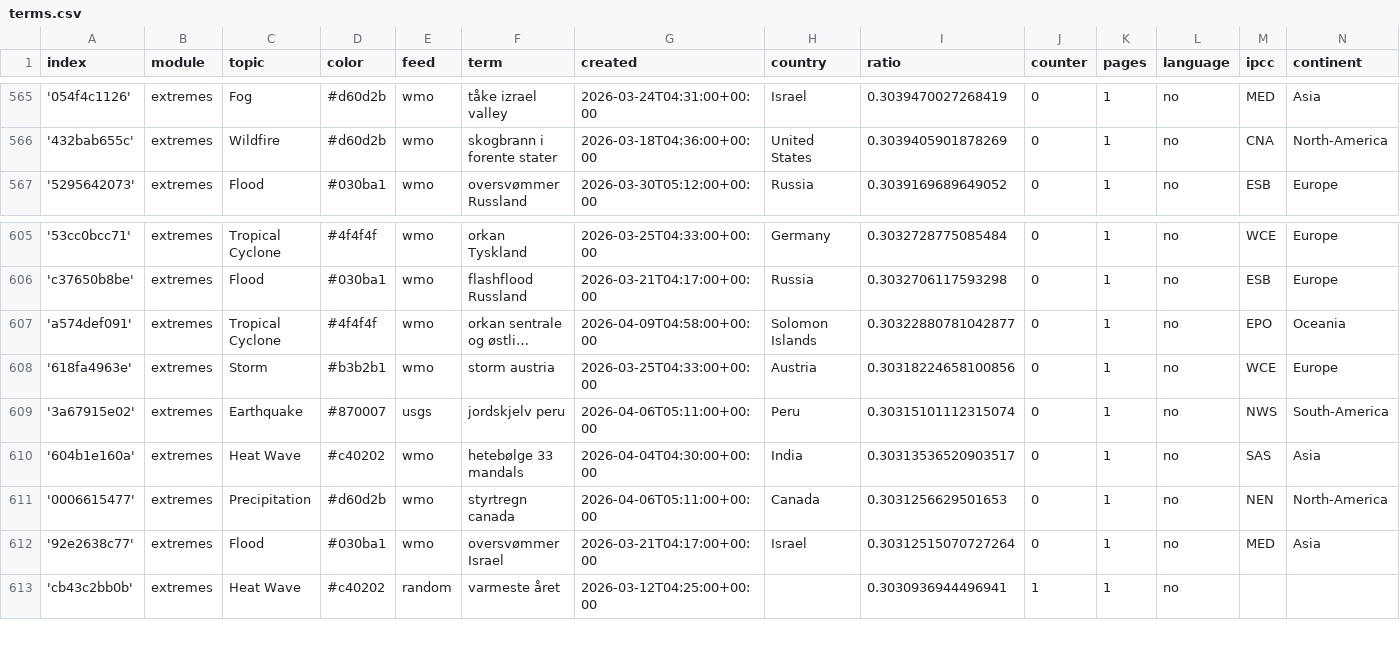
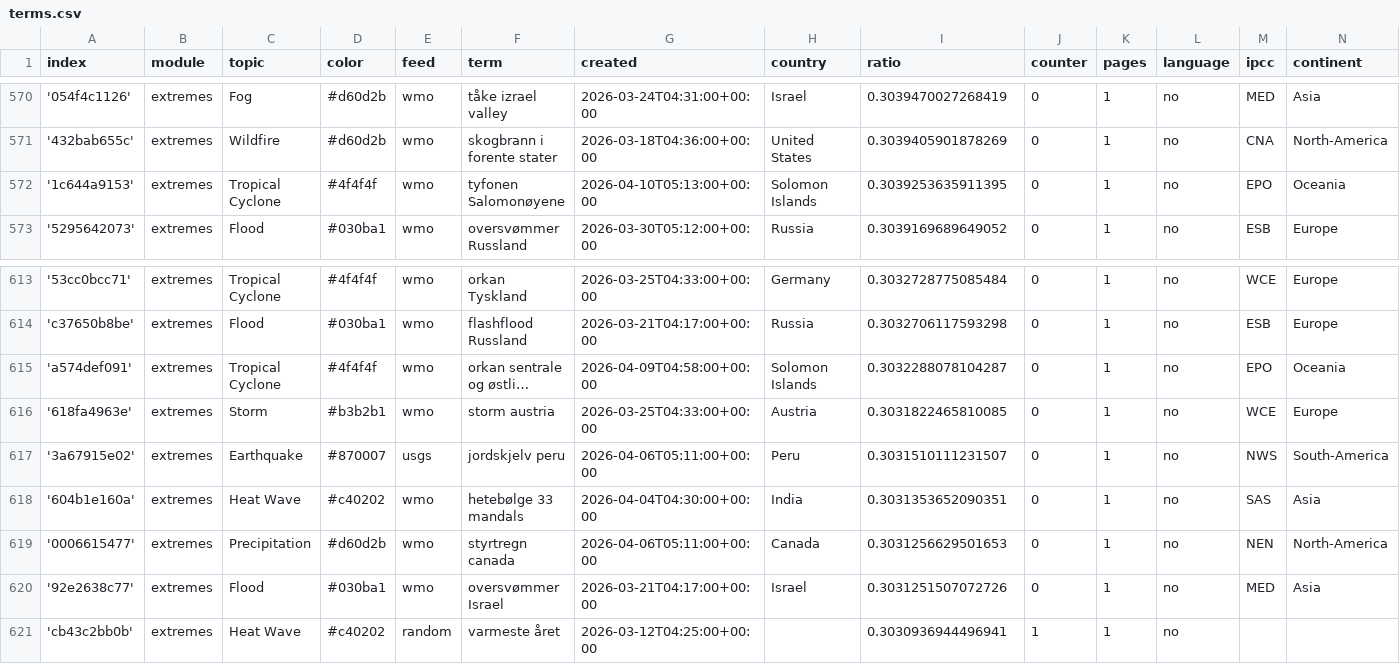
Before and after one commit to sonjanews/norwegianExtreme, a CSV file: terms.csv, drawn as a sheet; only a part is shown, gaps mark what is left out; long unchanged cells end in …; addresses are those after the commit; the diff covers the shown part only; the diff names each change by its address in the sheet, - before the commit and + after, or states it on an @@ line.

```diff
--- a/terms.csv
+++ b/terms.csv
+row 572: '1c644a9153' | extremes | Tropical Cyclone | #4f4f4f | wmo | tyfonen Salomonøyene | 2026-04-10T05:13:00+00:00 | Solomon Islands | 0.3039253635911395 | 0 | 1 | no | EPO | Oceania
-I615 (ratio): 0.30322880781042877
+I615 (ratio): 0.3032288078104287
-I616 (ratio): 0.30318224658100856
+I616 (ratio): 0.3031822465810085
-I617 (ratio): 0.30315101112315074
+I617 (ratio): 0.3031510111231507
-I618 (ratio): 0.30313536520903517
+I618 (ratio): 0.3031353652090351
-I620 (ratio): 0.30312515070727264
+I620 (ratio): 0.3031251507072726
```
Also changed, not shown: 7 added rows elsewhere in this file.
